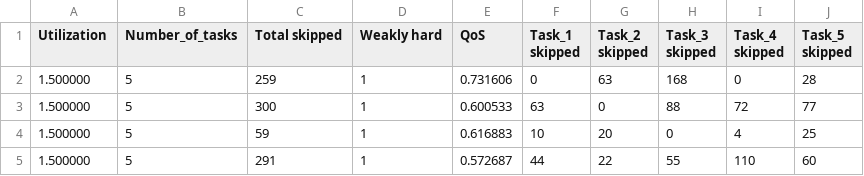
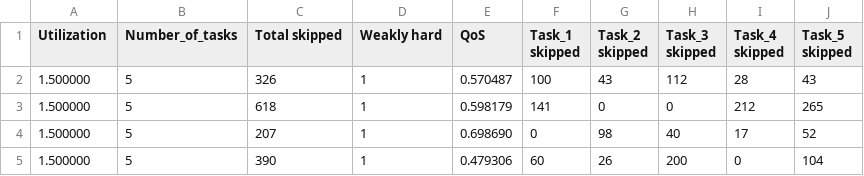
Before and after one commit to ljengic/FreeRTOS-simulator, a CSV file: Reports/RTO_150.csv, drawn as a sheet; only a part is shown; the diff covers the shown part only.

```diff
--- a/Reports/RTO_150.csv
+++ b/Reports/RTO_150.csv
@@ -1,5 +1,5 @@
 Utilization,Number_of_tasks,Total skipped,Weakly hard,QoS,Task_1 skipped,Task_2 skipped,Task_3 skipped,Task_4 skipped,Task_5 skipped
-1.500000,5,259,1,0.731606,0,63,168,0,28
-1.500000,5,300,1,0.600533,63,0,88,72,77
-1.500000,5,59,1,0.616883,10,20,0,4,25
-1.500000,5,291,1,0.572687,44,22,55,110,60
+1.500000,5,326,1,0.570487,100,43,112,28,43
+1.500000,5,618,1,0.598179,141,0,0,212,265
+1.500000,5,207,1,0.698690,0,98,40,17,52
+1.500000,5,390,1,0.479306,60,26,200,0,104
```
Also changed, not shown: 3 added rows, 2 removed rows and 36 edited cells elsewhere in this file, Reports/RTO_100.csv, Reports/RTO_125.csv, 23 other files.
